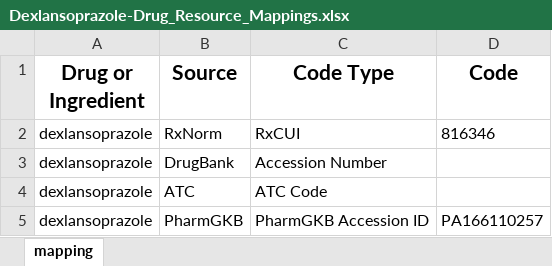
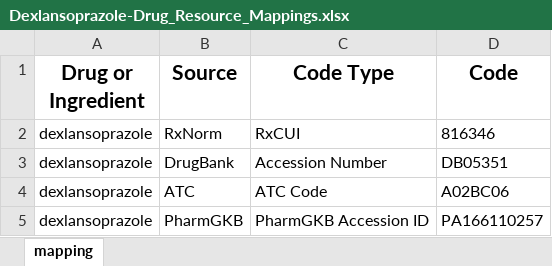
Before and after one commit to cpicpgx/cpic-guidelines, an Excel workbook: PPI/Dexlansoprazole-Drug_Resource_Mappings.xlsx, sheet mapping, drawn as a sheet; values as stored, in another font and other column widths than the file's, no borders; the diff names each change by its address in the sheet, - before the commit and + after, or states it on an @@ line.

Commit message:
Update Dexlansoprazole-Drug_Resource_Mappings.xlsx

```diff
--- a/PPI/Dexlansoprazole-Drug_Resource_Mappings.xlsx (sheet mapping)
+++ b/PPI/Dexlansoprazole-Drug_Resource_Mappings.xlsx (sheet mapping)
-D3 (Code): (empty)
+D3 (Code): DB05351
-D4 (Code): (empty)
+D4 (Code): A02BC06
```
